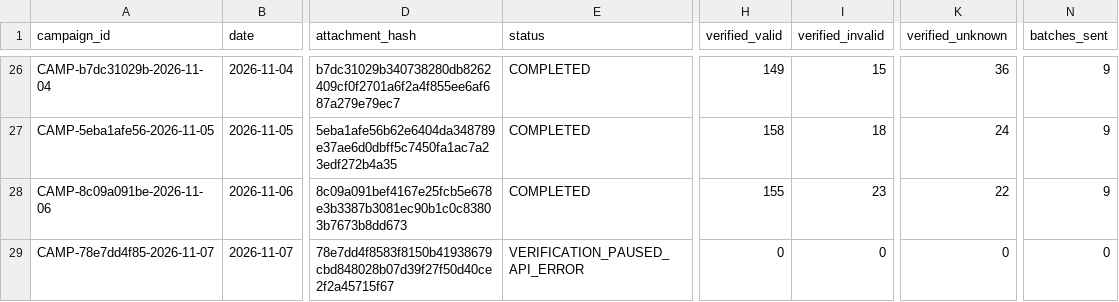
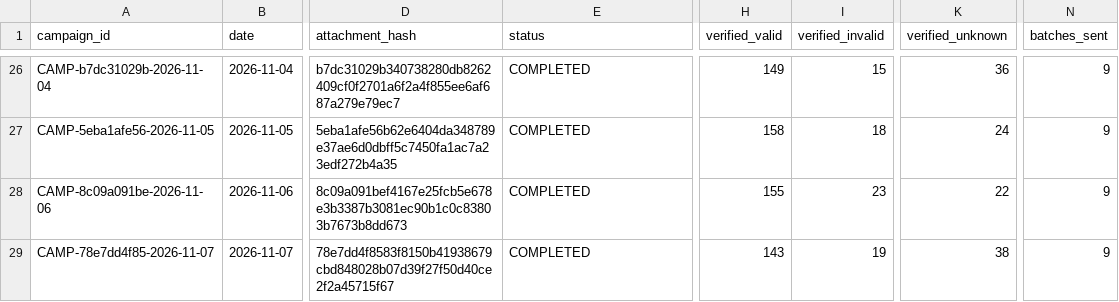
Before and after one commit to ayushdesign4/daily-lead-agent, a CSV file: data/outreach_state.csv, drawn as a sheet; only a part is shown, gaps mark what is left out; the diff names each change by its address in the sheet, - before the commit and + after, or states it on an @@ line.

```diff
--- a/data/outreach_state.csv
+++ b/data/outreach_state.csv
-E29 (status): VERIFICATION_PAUSED_API_ERROR
+E29 (status): COMPLETED
-H29 (verified_valid): 0
+H29 (verified_valid): 143
-I29 (verified_invalid): 0
+I29 (verified_invalid): 19
-K29 (verified_unknown): 0
+K29 (verified_unknown): 38
-N29 (batches_sent): 0
+N29 (batches_sent): 9
```
Also changed, not shown: data/outreach_batches.csv, data/verification_ledger.csv, 3 other files.
